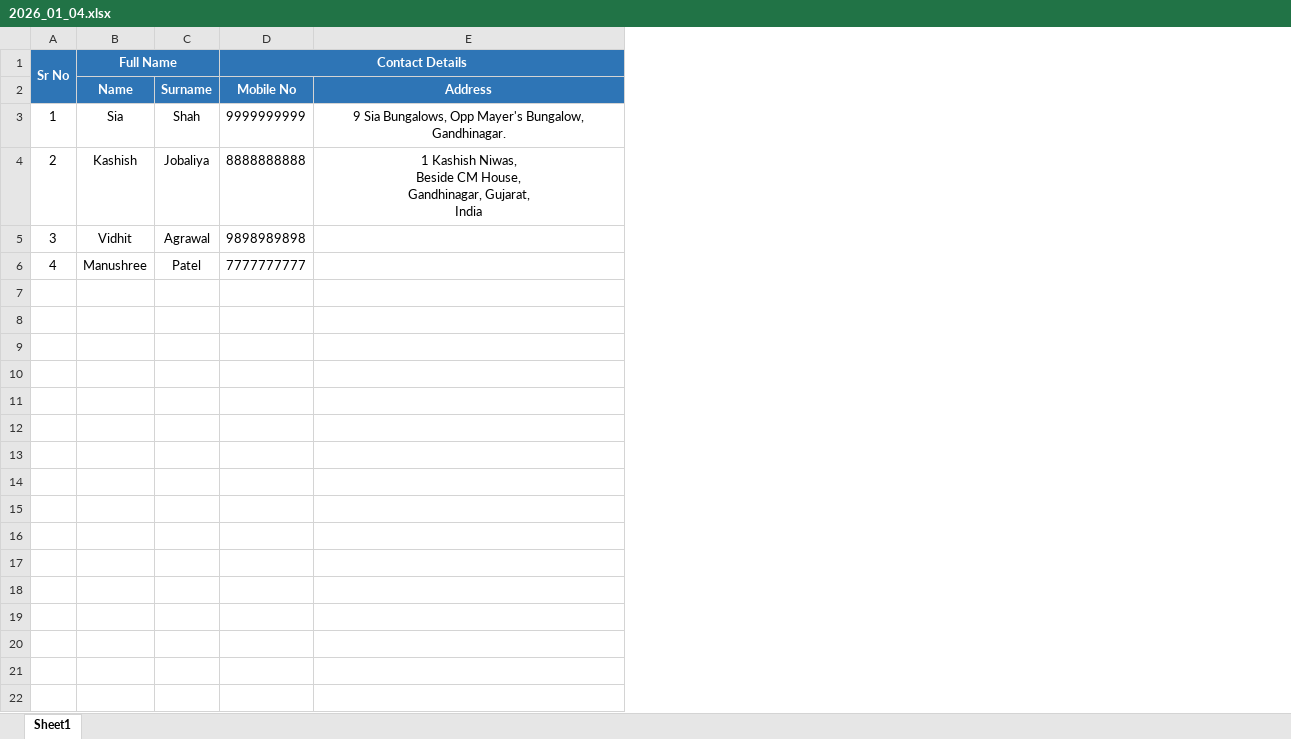
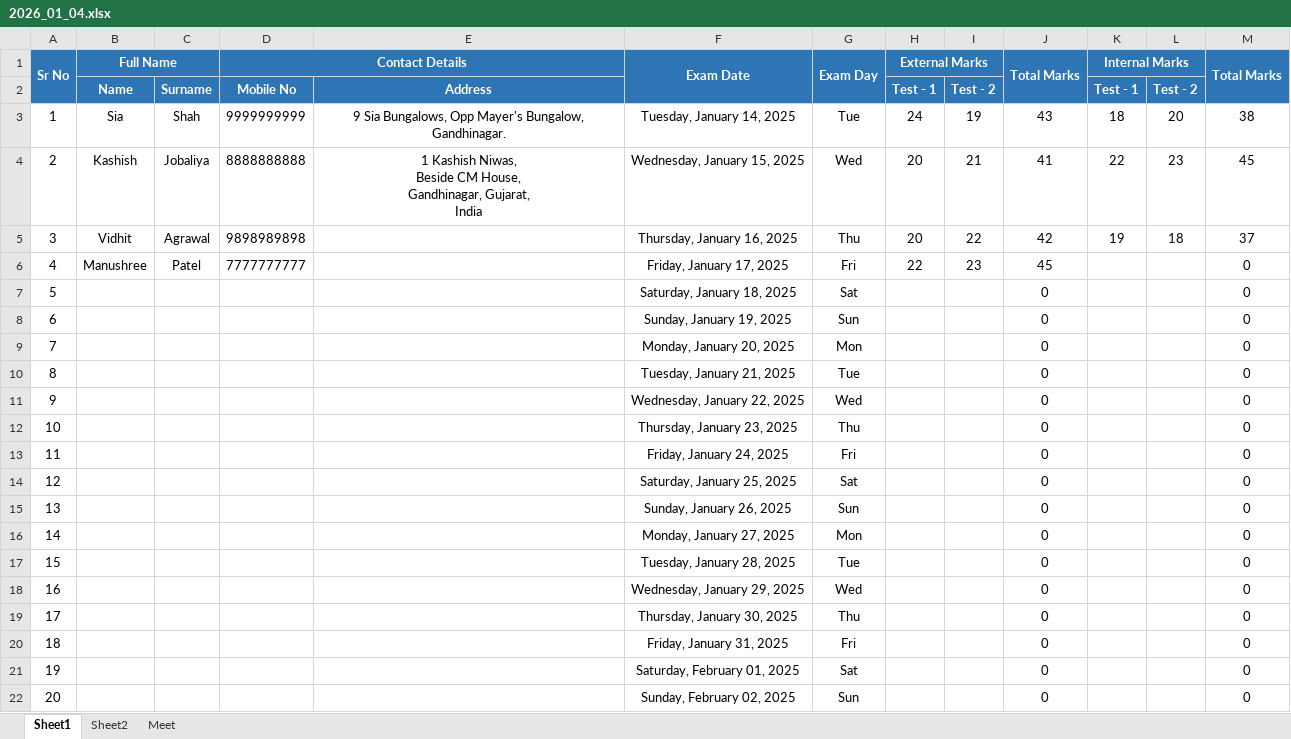
Before and after one commit to alakhpandya/all_batches, an Excel workbook: 2025_DSAIML_Gen/01 Tableau And Excel/2026_01_04.xlsx, sheet Sheet1, drawn as a sheet; values as stored, in another font and other column widths than the file's, no borders; the diff names each change by its address in the sheet, - before the commit and + after, or states it on an @@ line.

```diff
--- a/2025_DSAIML_Gen/01 Tableau And Excel/2026_01_04.xlsx (sheet Sheet1)
+++ b/2025_DSAIML_Gen/01 Tableau And Excel/2026_01_04.xlsx (sheet Sheet1)
+sheet tab: Sheet2
+sheet tab: Meet
+column F (Exam Date), rows 3-6: Tuesday, January 14, 2025 | Wednesday, January 15, 2025 | Thursday, January 16, 2025 | Friday, January 17, 2025
+column G (Exam Day), rows 3-6: Tue | Wed | Thu | Fri
+column H (External Marks), rows 2-6: Test - 1 | 24 | 20 | 20 | 22
+column I, rows 2-6: Test - 2 | 19 | 21 | 22 | 23
+column J (Total Marks), rows 3-6: 43 | 41 | 42 | 45
+column K (Internal Marks), rows 2-5: Test - 1 | 18 | 22 | 19
+column L, rows 2-5: Test - 2 | 20 | 23 | 18
+column M (Total Marks), rows 3-6: 38 | 45 | 37 | 0
+row 7: 5 |  |  |  |  | Saturday, January 18, 2025 | Sat |  |  | 0 |  |  | 0
+row 8: 6 |  |  |  |  | Sunday, January 19, 2025 | Sun |  |  | 0 |  |  | 0
+row 9: 7 |  |  |  |  | Monday, January 20, 2025 | Mon |  |  | 0 |  |  | 0
+row 10: 8 |  |  |  |  | Tuesday, January 21, 2025 | Tue |  |  | 0 |  |  | 0
+row 11: 9 |  |  |  |  | Wednesday, January 22, 2025 | Wed |  |  | 0 |  |  | 0
+row 12: 10 |  |  |  |  | Thursday, January 23, 2025 | Thu |  |  | 0 |  |  | 0
+row 13: 11 |  |  |  |  | Friday, January 24, 2025 | Fri |  |  | 0 |  |  | 0
+row 14: 12 |  |  |  |  | Saturday, January 25, 2025 | Sat |  |  | 0 |  |  | 0
+row 15: 13 |  |  |  |  | Sunday, January 26, 2025 | Sun |  |  | 0 |  |  | 0
+row 16: 14 |  |  |  |  | Monday, January 27, 2025 | Mon |  |  | 0 |  |  | 0
+row 17: 15 |  |  |  |  | Tuesday, January 28, 2025 | Tue |  |  | 0 |  |  | 0
+row 18: 16 |  |  |  |  | Wednesday, January 29, 2025 | Wed |  |  | 0 |  |  | 0
+row 19: 17 |  |  |  |  | Thursday, January 30, 2025 | Thu |  |  | 0 |  |  | 0
+row 20: 18 |  |  |  |  | Friday, January 31, 2025 | Fri |  |  | 0 |  |  | 0
+row 21: 19 |  |  |  |  | Saturday, February 01, 2025 | Sat |  |  | 0 |  |  | 0
+row 22: 20 |  |  |  |  | Sunday, February 02, 2025 | Sun |  |  | 0 |  |  | 0
```
Also changed, not shown: 4 other files.
